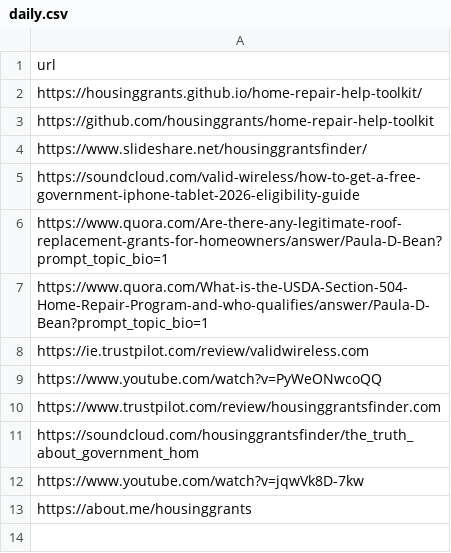
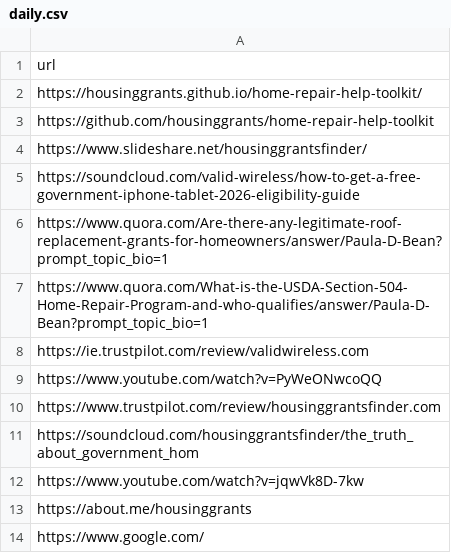
Before and after one commit to grantsbenifits/daily-hub, a CSV file: data/daily.csv, drawn as a sheet; the diff names each change by its address in the sheet, - before the commit and + after, or states it on an @@ line.

```diff
--- a/data/daily.csv
+++ b/data/daily.csv
+row 14: https://www.google.com/
```
Also changed, not shown: data/history.csv, 7 other files.
